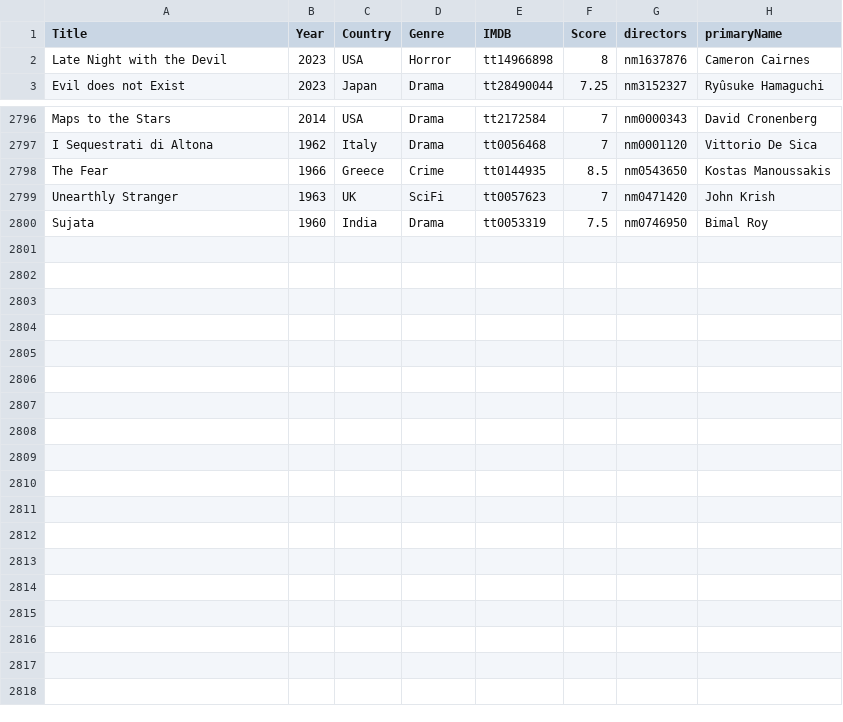
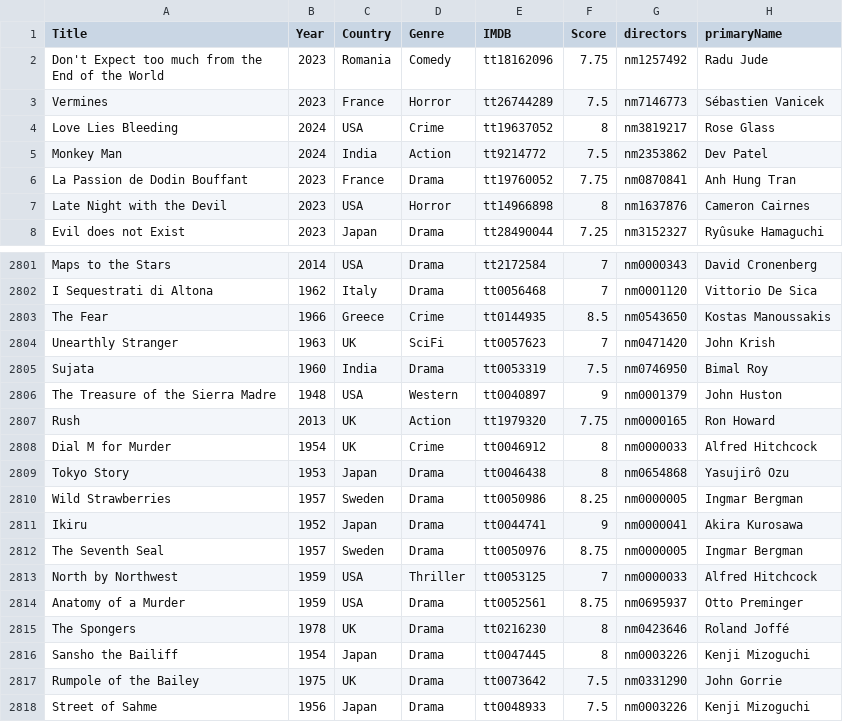
Before and after one commit to jpneto/movies, a CSV file: movies/best_movies_info.csv, drawn as a sheet; only a part is shown, gaps mark what is left out; the diff names each change by its address in the sheet, - before the commit and + after, or states it on an @@ line.

```diff
--- a/movies/best_movies_info.csv
+++ b/movies/best_movies_info.csv
+row 2: Don't Expect too much from the End of the World | 2023 | Romania | Comedy | tt18162096 | 7.75 | nm1257492 | Radu Jude
+row 3: Vermines | 2023 | France | Horror | tt26744289 | 7.5 | nm7146773 | Sébastien Vanicek
+row 4: Love Lies Bleeding | 2024 | USA | Crime | tt19637052 | 8 | nm3819217 | Rose Glass
+row 5: Monkey Man | 2024 | India | Action | tt9214772 | 7.5 | nm2353862 | Dev Patel
+row 6: La Passion de Dodin Bouffant | 2023 | France | Drama | tt19760052 | 7.75 | nm0870841 | Anh Hung Tran
+row 2806: The Treasure of the Sierra Madre | 1948 | USA | Western | tt0040897 | 9 | nm0001379 | John Huston
+row 2807: Rush | 2013 | UK | Action | tt1979320 | 7.75 | nm0000165 | Ron Howard
+row 2808: Dial M for Murder | 1954 | UK | Crime | tt0046912 | 8 | nm0000033 | Alfred Hitchcock
+row 2809: Tokyo Story | 1953 | Japan | Drama | tt0046438 | 8 | nm0654868 | Yasujirô Ozu
+row 2810: Wild Strawberries | 1957 | Sweden | Drama | tt0050986 | 8.25 | nm0000005 | Ingmar Bergman
+row 2811: Ikiru | 1952 | Japan | Drama | tt0044741 | 9 | nm0000041 | Akira Kurosawa
+row 2812: The Seventh Seal | 1957 | Sweden | Drama | tt0050976 | 8.75 | nm0000005 | Ingmar Bergman
+row 2813: North by Northwest | 1959 | USA | Thriller | tt0053125 | 7 | nm0000033 | Alfred Hitchcock
+row 2814: Anatomy of a Murder | 1959 | USA | Drama | tt0052561 | 8.75 | nm0695937 | Otto Preminger
+row 2815: The Spongers | 1978 | UK | Drama | tt0216230 | 8 | nm0423646 | Roland Joffé
+row 2816: Sansho the Bailiff | 1954 | Japan | Drama | tt0047445 | 8 | nm0003226 | Kenji Mizoguchi
+row 2817: Rumpole of the Bailey | 1975 | UK | Drama | tt0073642 | 7.5 | nm0331290 | John Gorrie
+row 2818: Street of Sahme | 1956 | Japan | Drama | tt0048933 | 7.5 | nm0003226 | Kenji Mizoguchi
```
Also changed, not shown: movies/ratings.csv, 1 other file.
